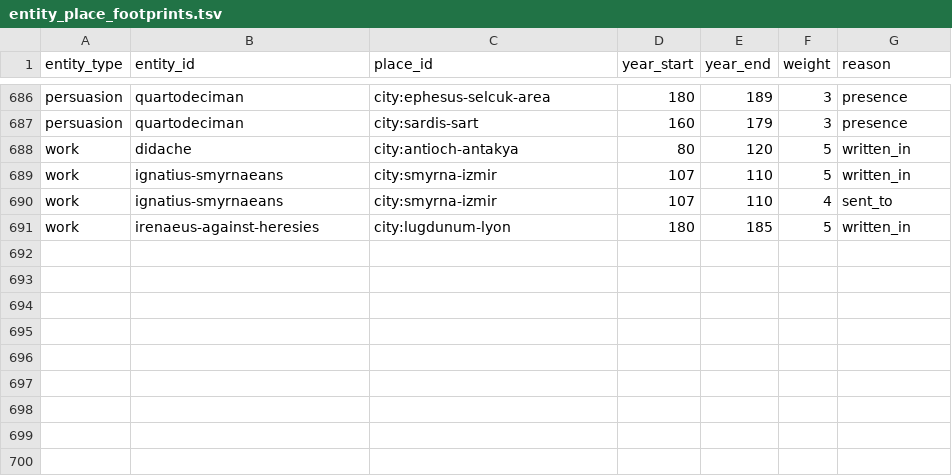
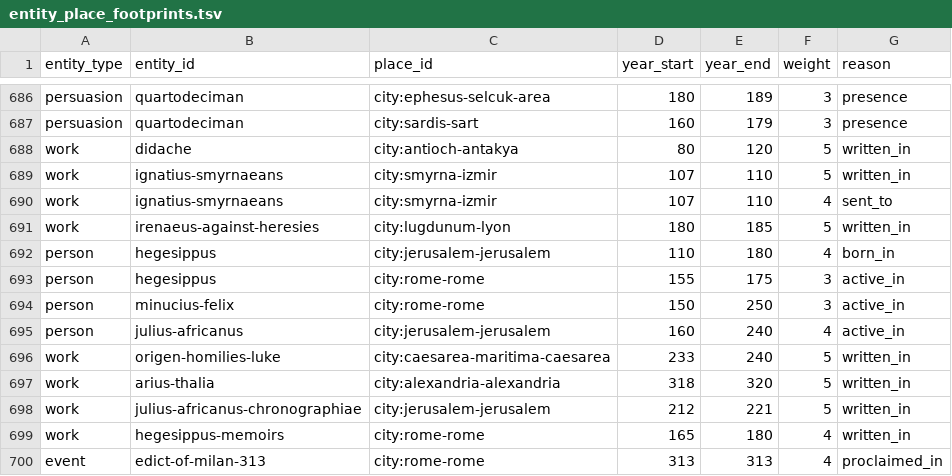
Before and after one commit to sethbam9/early-church, a TSV file: data/entity_place_footprints.tsv, drawn as a sheet; only a part is shown, gaps mark what is left out.

```diff
--- a/data/entity_place_footprints.tsv
+++ b/data/entity_place_footprints.tsv
@@ -691 +691,10 @@ work	ignatius-smyrnaeans	city:smyrna-izmir	107	110	4	sent_to
 work	irenaeus-against-heresies	city:lugdunum-lyon	180	185	5	written_in
+person	hegesippus	city:jerusalem-jerusalem	110	180	4	born_in
+person	hegesippus	city:rome-rome	155	175	3	active_in
+person	minucius-felix	city:rome-rome	150	250	3	active_in
+person	julius-africanus	city:jerusalem-jerusalem	160	240	4	active_in
+work	origen-homilies-luke	city:caesarea-maritima-caesarea	233	240	5	written_in
+work	arius-thalia	city:alexandria-alexandria	318	320	5	written_in
+work	julius-africanus-chronographiae	city:jerusalem-jerusalem	212	221	5	written_in
+work	hegesippus-memoirs	city:rome-rome	165	180	4	written_in
+event	edict-of-milan-313	city:rome-rome	313	313	4	proclaimed_in
```
Also changed, not shown: data/people.tsv, data/places.tsv, 47 other files.
